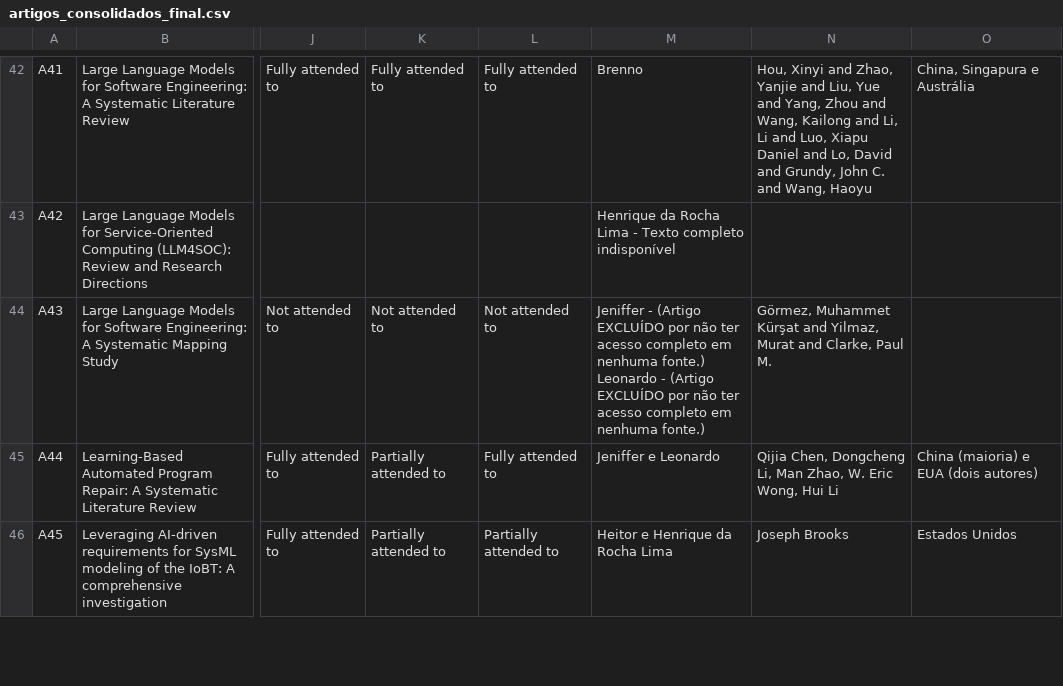
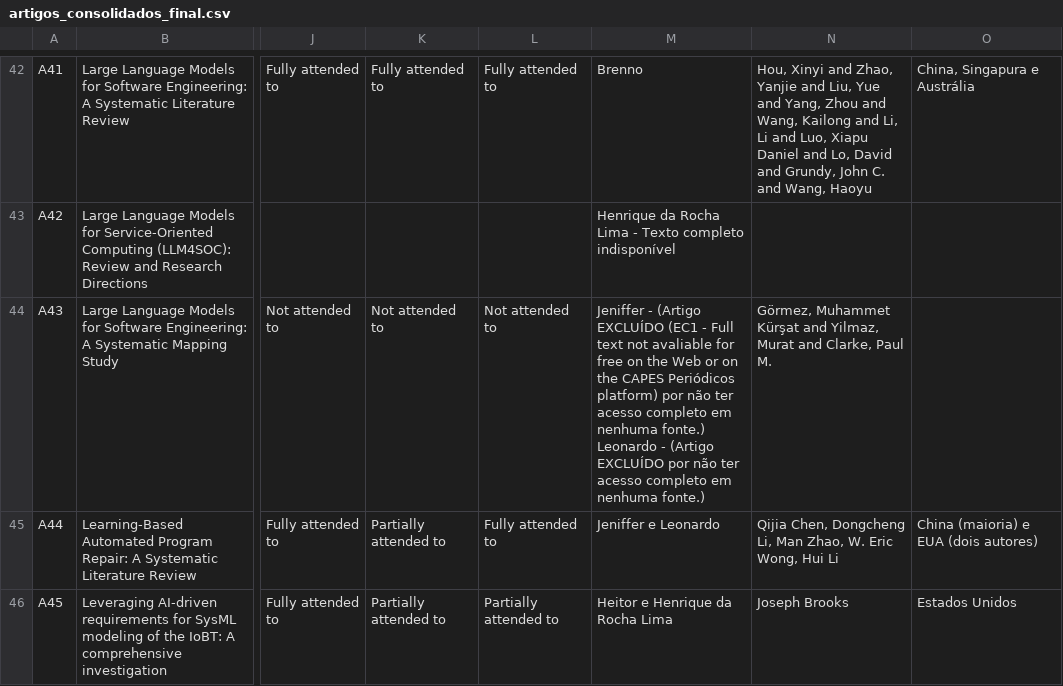
Before and after one commit to PDC-ESIA/AI4ES, a CSV file: docs/squad1/tertiary/csv-files/artigos_consolidados_final.csv, drawn as a sheet; only a part is shown, gaps mark what is left out; the diff names each change by its address in the sheet, - before the commit and + after, or states it on an @@ line.

Commit message:
refactor: update csv consolidated articles

```diff
--- a/docs/squad1/tertiary/csv-files/artigos_consolidados_final.csv
+++ b/docs/squad1/tertiary/csv-files/artigos_consolidados_final.csv
-M44: …(Artigo EXCLUÍDO por não…
+M44: …(Artigo EXCLUÍDO (EC1 - Full text not avaliable for free on the Web or on the CAPES Periódicos platform) por não…
```
